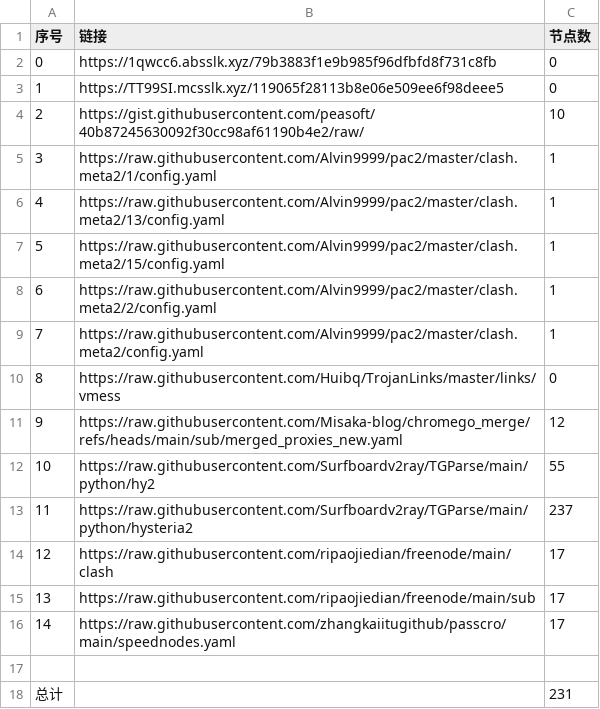
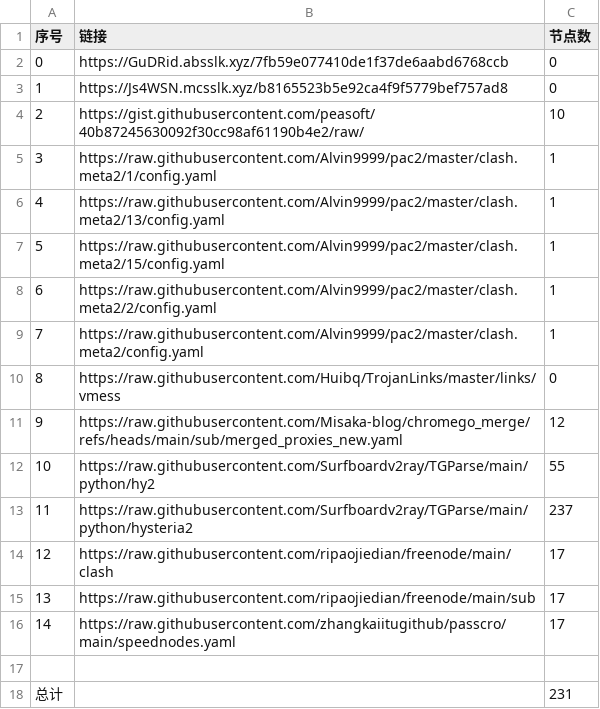
Before and after one commit to sdxinm/NoMoreWalls, a CSV file: list_result.csv, drawn as a sheet.

```diff
--- a/list_result.csv
+++ b/list_result.csv
@@ -1,4 +1,4 @@
 序号,链接,节点数
-0,https://1qwcc6.absslk.xyz/79b3883f1e9b985f96dfbfd8f731c8fb,0
-1,https://TT99SI.mcsslk.xyz/119065f28113b8e06e509ee6f98deee5,0
+0,https://GuDRid.absslk.xyz/7fb59e077410de1f37de6aabd6768ccb,0
+1,https://Js4WSN.mcsslk.xyz/b8165523b5e92ca4f9f5779bef757ad8,0
 2,https://gist.githubusercontent.com/peasoft/40b87245630092f30cc98af61190b4e2/raw/,10
```
Also changed, not shown: 3 other files.
